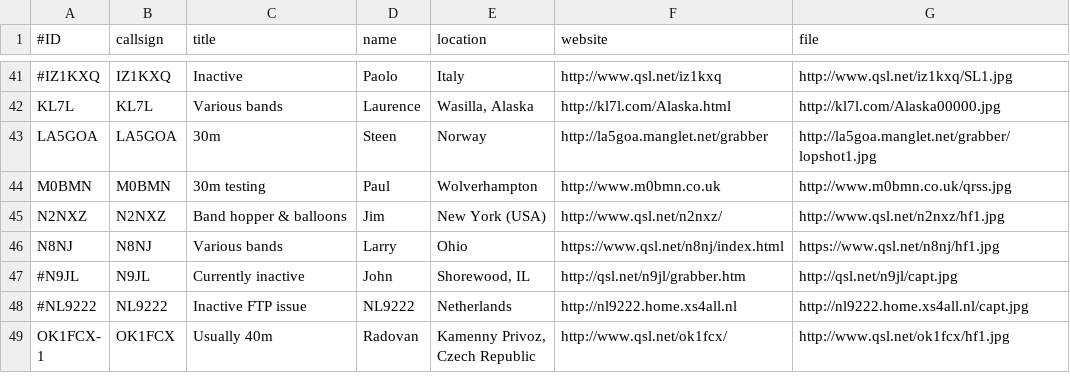
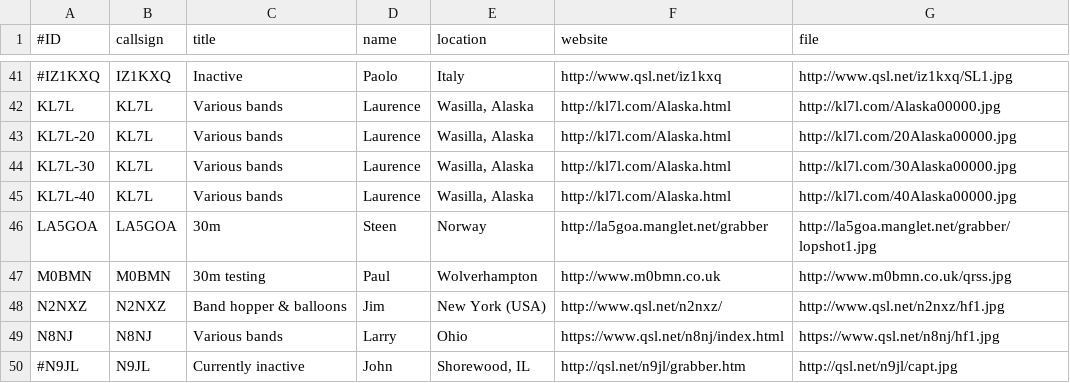
Before and after one commit to syedrizvinet/QRSS-plus-dev, a CSV file: grabbers.csv, drawn as a sheet; only a part is shown, gaps mark what is left out; the shorter side is filled out with more unchanged rows; the diff names each change by its address in the sheet, - before the commit and + after, or states it on an @@ line.

Commit message:
Update grabbers.csv
Added new 20/30/40m entries for KL7L.
Not sure what is happening with the original catch all filename.
Will wait and see future activity and make changes / deletions if appropriate.

```diff
--- a/grabbers.csv
+++ b/grabbers.csv
+row 43: KL7L-20 | KL7L | Various bands | Laurence | Wasilla, Alaska | http://kl7l.com/Alaska.html | http://kl7l.com/20Alaska00000.jpg
+row 44: KL7L-30 | KL7L | Various bands | Laurence | Wasilla, Alaska | http://kl7l.com/Alaska.html | http://kl7l.com/30Alaska00000.jpg
+row 45: KL7L-40 | KL7L | Various bands | Laurence | Wasilla, Alaska | http://kl7l.com/Alaska.html | http://kl7l.com/40Alaska00000.jpg
```
